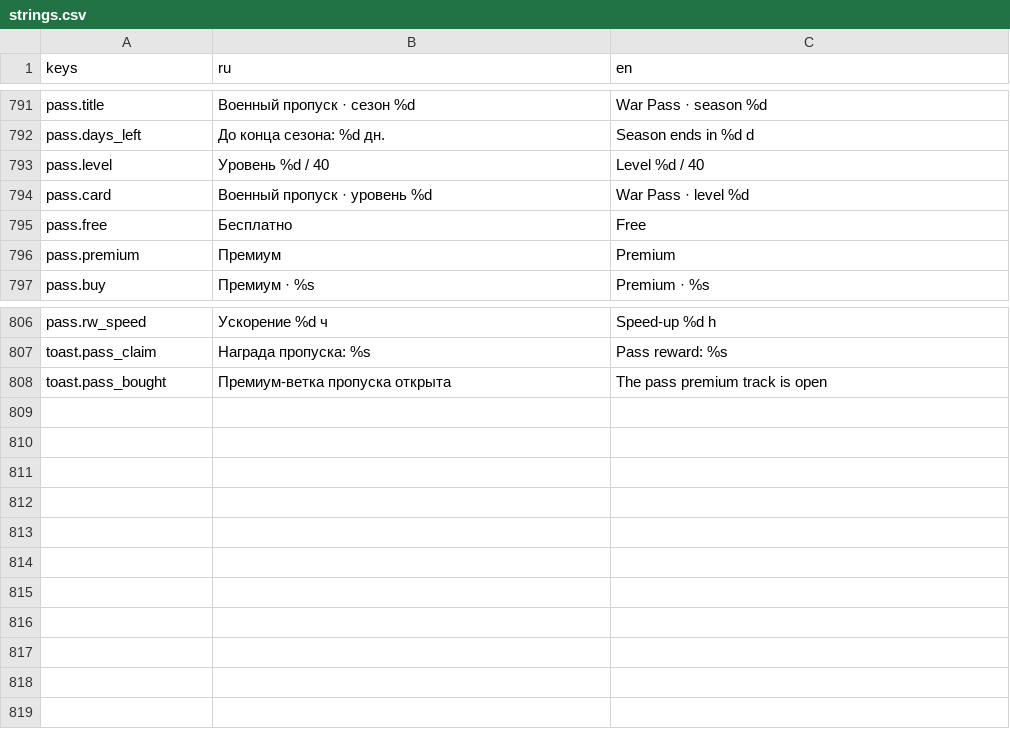
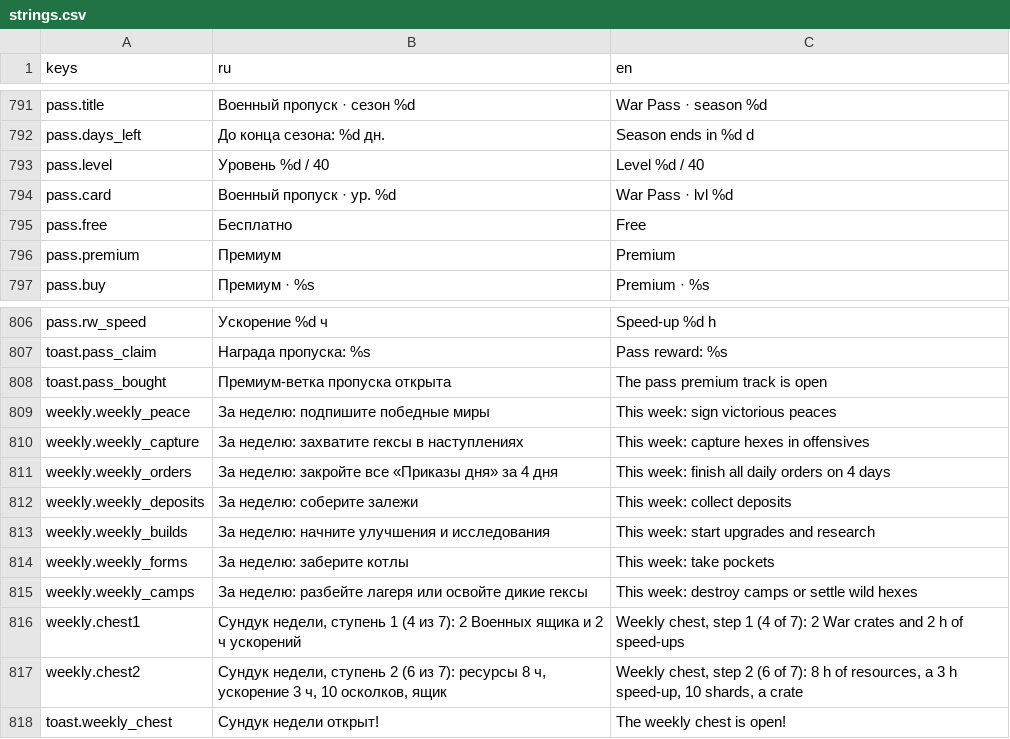
Before and after one commit to kaboomenko/Raivon, a CSV file: game/locale/strings.csv, drawn as a sheet; only a part is shown, gaps mark what is left out.

```diff
--- a/game/locale/strings.csv
+++ b/game/locale/strings.csv
@@ -793,3 +793,3 @@ pass.days_left,До конца сезона: %d дн.,Season ends in %d d
 pass.level,Уровень %d / 40,Level %d / 40
-pass.card,Военный пропуск · уровень %d,War Pass · level %d
+pass.card,Военный пропуск · ур. %d,War Pass · lvl %d
 pass.free,Бесплатно,Free
@@ -808 +808,11 @@ toast.pass_claim,Награда пропуска: %s,Pass reward: %s
 toast.pass_bought,Премиум-ветка пропуска открыта,The pass premium track is open
+weekly.weekly_peace,За неделю: подпишите победные миры,This week: sign victorious peaces
+weekly.weekly_capture,За неделю: захватите гексы в наступлениях,This week: capture hexes in offensives
+weekly.weekly_orders,За неделю: закройте все «Приказы дня» за 4 дня,This week: finish all daily orders on 4 days
+weekly.weekly_deposits,За неделю: соберите залежи,This week: collect deposits
+weekly.weekly_builds,За неделю: начните улучшения и исследования,This week: start upgrades and research
+weekly.weekly_forms,За неделю: заберите котлы,This week: take pockets
+weekly.weekly_camps,За неделю: разбейте лагеря или освойте дикие гексы,This week: destroy camps or settle wild hexes
+weekly.chest1,"Сундук недели, ступень 1 (4 из 7): 2 Военных ящика и 2 ч ускорений","Weekly chest, step 1 (4 of 7): 2 War crates and 2 h of speed-ups"
+weekly.chest2,"Сундук недели, ступень 2 (6 из 7): ресурсы 8 ч, ускорение 3 ч, 10 осколков, ящик","Weekly chest, step 2 (6 of 7): 8 h of resources, a 3 h speed-up, 10 shards, a crate"
+toast.weekly_chest,Сундук недели открыт!,The weekly chest is open!
```
Also changed, not shown: 11 other files.
